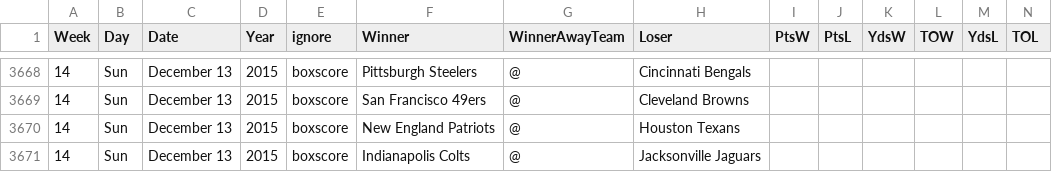
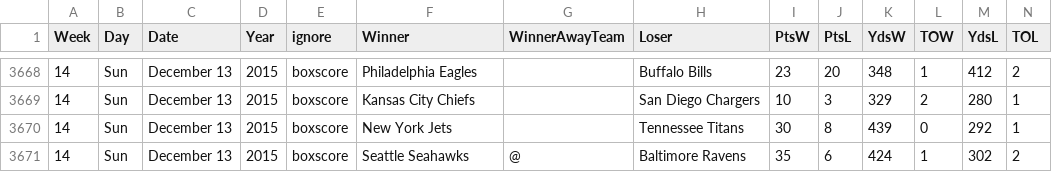
Before and after one commit to gjn/homefield, a CSV file: data/pfr/all.csv, drawn as a sheet; only a part is shown, gaps mark what is left out; the diff covers the shown part only; the diff names each change by its address in the sheet, - before the commit and + after, or states it on an @@ line.

```diff
--- a/data/pfr/all.csv
+++ b/data/pfr/all.csv
-F3668 (Winner): Pittsburgh Steelers
+F3668 (Winner): Philadelphia Eagles
-G3668:G3670 (WinnerAwayTeam): @
+G3668:G3670 (WinnerAwayTeam): (empty)
-H3668 (Loser): Cincinnati Bengals
+H3668 (Loser): Buffalo Bills
-I3668 (PtsW): (empty)
+I3668 (PtsW): 23
-J3668 (PtsL): (empty)
+J3668 (PtsL): 20
-K3668 (YdsW): (empty)
+K3668 (YdsW): 348
-L3668 (TOW): (empty)
+L3668 (TOW): 1
-M3668 (YdsL): (empty)
+M3668 (YdsL): 412
-N3668 (TOL): (empty)
+N3668 (TOL): 2
-F3669 (Winner): San Francisco 49ers
+F3669 (Winner): Kansas City Chiefs
-H3669 (Loser): Cleveland Browns
+H3669 (Loser): San Diego Chargers
-I3669 (PtsW): (empty)
+I3669 (PtsW): 10
-J3669 (PtsL): (empty)
+J3669 (PtsL): 3
-K3669 (YdsW): (empty)
+K3669 (YdsW): 329
-L3669 (TOW): (empty)
+L3669 (TOW): 2
-M3669 (YdsL): (empty)
+M3669 (YdsL): 280
-N3669:N3670 (TOL): (empty)
+N3669:N3670 (TOL): 1
-F3670 (Winner): New England Patriots
+F3670 (Winner): New York Jets
-H3670 (Loser): Houston Texans
+H3670 (Loser): Tennessee Titans
-I3670 (PtsW): (empty)
+I3670 (PtsW): 30
-J3670 (PtsL): (empty)
+J3670 (PtsL): 8
-K3670 (YdsW): (empty)
+K3670 (YdsW): 439
-L3670 (TOW): (empty)
+L3670 (TOW): 0
-M3670 (YdsL): (empty)
+M3670 (YdsL): 292
-F3671 (Winner): Indianapolis Colts
+F3671 (Winner): Seattle Seahawks
-H3671 (Loser): Jacksonville Jaguars
+H3671 (Loser): Baltimore Ravens
-I3671 (PtsW): (empty)
+I3671 (PtsW): 35
-J3671 (PtsL): (empty)
+J3671 (PtsL): 6
-K3671 (YdsW): (empty)
+K3671 (YdsW): 424
-L3671 (TOW): (empty)
+L3671 (TOW): 1
-M3671 (YdsL): (empty)
+M3671 (YdsL): 302
-N3671 (TOL): (empty)
+N3671 (TOL): 2
```
Also changed, not shown: 98 edited cells elsewhere in this file, 5 other files.
